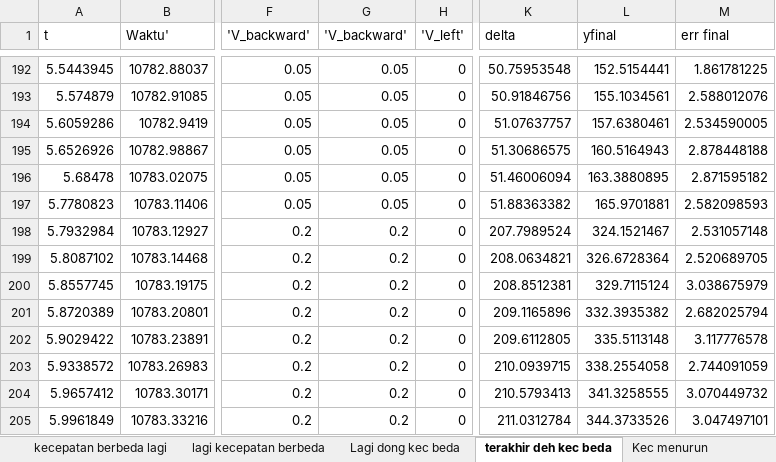
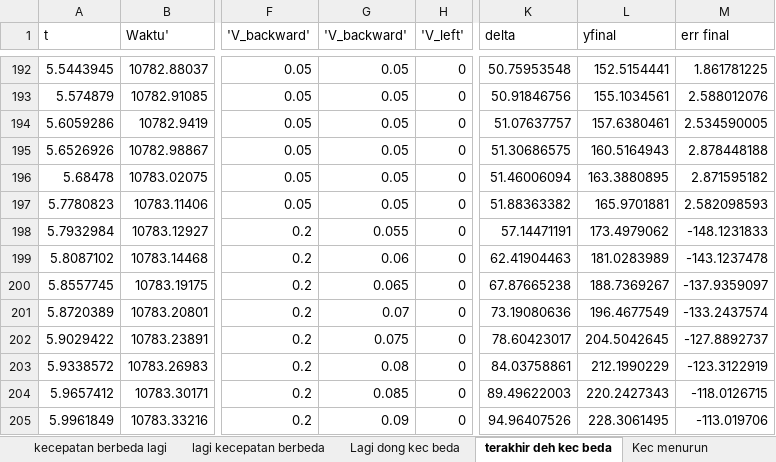
Before and after one commit to YP144/DroneControl, an Excel workbook: Karakteristik/Beda Kecepatan.xlsx, sheet terakhir deh kec beda, drawn as a sheet; only a part is shown, gaps mark what is left out; values as stored, in another font and other column widths than the file's, no borders; charts and pictures not drawn; the diff covers the shown part only; the diff names each change by its address in the sheet, - before the commit and + after, or states it on an @@ line.

Commit message:
Update Beda Kecepatan.xlsx

```diff
--- a/Karakteristik/Beda Kecepatan.xlsx (sheet terakhir deh kec beda)
+++ b/Karakteristik/Beda Kecepatan.xlsx (sheet terakhir deh kec beda)
-G198 ('V_backward'): 0.2
+G198 ('V_backward'): 0.055
-K198 (delta): 207.7989524
+K198 (delta): 57.14471191
-L198 (yfinal): 324.1521467
+L198 (yfinal): 173.4979062
-M198 (err final): 2.531057148
+M198 (err final): -148.1231833
-G199 ('V_backward'): 0.2
+G199 ('V_backward'): 0.06
-K199 (delta): 208.0634821
+K199 (delta): 62.41904463
-L199 (yfinal): 326.6728364
+L199 (yfinal): 181.0283989
-M199 (err final): 2.520689705
+M199 (err final): -143.1237478
-G200 ('V_backward'): 0.2
+G200 ('V_backward'): 0.065
-K200 (delta): 208.8512381
+K200 (delta): 67.87665238
-L200 (yfinal): 329.7115124
+L200 (yfinal): 188.7369267
-M200 (err final): 3.038675979
+M200 (err final): -137.9359097
-G201 ('V_backward'): 0.2
+G201 ('V_backward'): 0.07
-K201 (delta): 209.1165896
+K201 (delta): 73.19080636
-L201 (yfinal): 332.3935382
+L201 (yfinal): 196.4677549
-M201 (err final): 2.682025794
+M201 (err final): -133.2437574
-G202 ('V_backward'): 0.2
+G202 ('V_backward'): 0.075
-K202 (delta): 209.6112805
+K202 (delta): 78.60423017
-L202 (yfinal): 335.5113148
+L202 (yfinal): 204.5042645
-M202 (err final): 3.117776578
+M202 (err final): -127.8892737
-G203 ('V_backward'): 0.2
+G203 ('V_backward'): 0.08
-K203 (delta): 210.0939715
+K203 (delta): 84.03758861
-L203 (yfinal): 338.2554058
+L203 (yfinal): 212.1990229
-M203 (err final): 2.744091059
+M203 (err final): -123.3122919
-G204 ('V_backward'): 0.2
+G204 ('V_backward'): 0.085
-K204 (delta): 210.5793413
+K204 (delta): 89.49622003
-L204 (yfinal): 341.3258555
+L204 (yfinal): 220.2427343
-M204 (err final): 3.070449732
+M204 (err final): -118.0126715
-G205 ('V_backward'): 0.2
+G205 ('V_backward'): 0.09
-K205 (delta): 211.0312784
+K205 (delta): 94.96407526
-L205 (yfinal): 344.3733526
+L205 (yfinal): 228.3061495
-M205 (err final): 3.047497101
+M205 (err final): -113.019706
```
Also changed, not shown: 157 edited cells elsewhere in this sheet, sheet Kec menurun, charts or pictures.
